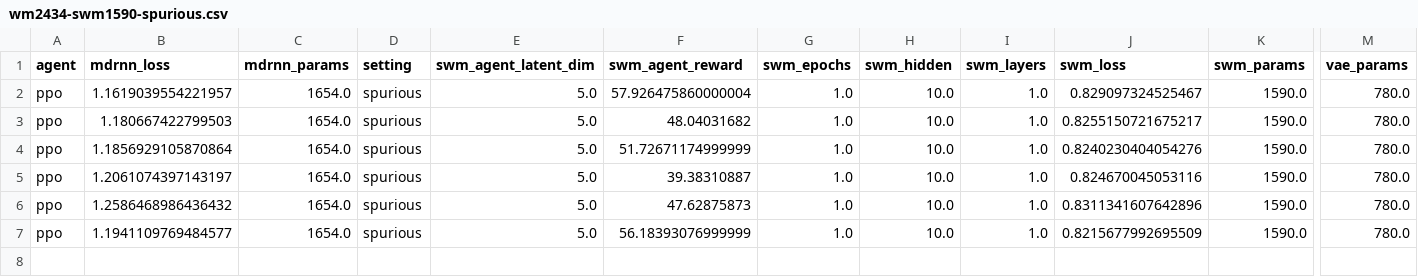
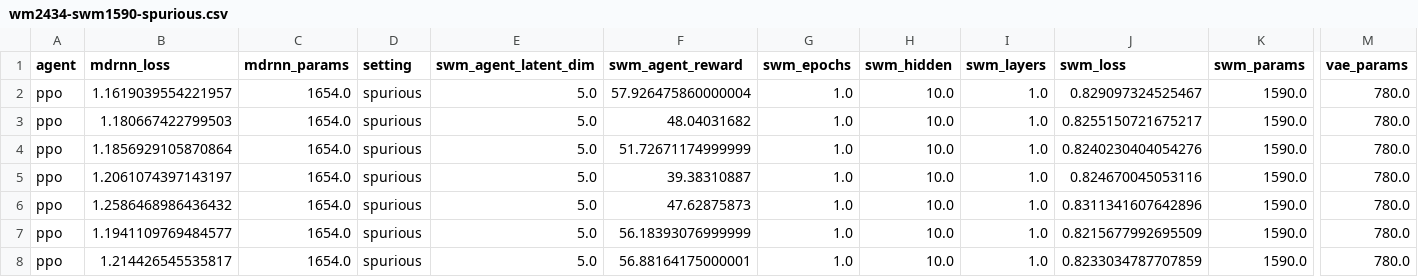
Before and after one commit to jetnew/smawm, a CSV file: experiments/wm2434-swm1590-spurious.csv, drawn as a sheet; only a part is shown, gaps mark what is left out; rows hold the shown columns only; the diff names each change by its address in the sheet, - before the commit and + after, or states it on an @@ line.

```diff
--- a/experiments/wm2434-swm1590-spurious.csv
+++ b/experiments/wm2434-swm1590-spurious.csv
+row 8: ppo | 1.214426545535817 | 1654.0 | spurious | 5.0 | 56.88164175000001 | 1.0 | 10.0 | 1.0 | 0.8233034787707859 | 1590.0 | 780.0
```
Also changed, not shown: 5 other files.
